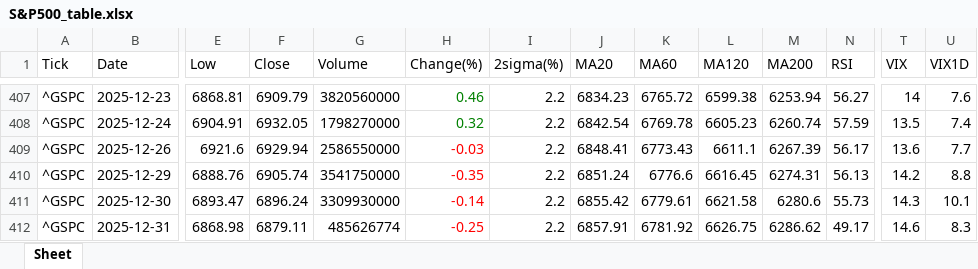
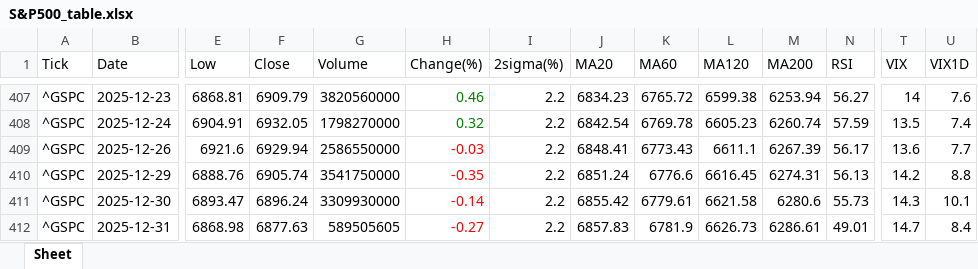
Before and after one commit to jangjb1204-sys/my-python-bot, an Excel workbook: US_stock/S&P500_table.xlsx, sheet Sheet, drawn as a sheet; only a part is shown, gaps mark what is left out; values as stored, in another font and other column widths than the file's, no borders; the diff names each change by its address in the sheet, - before the commit and + after, or states it on an @@ line.

```diff
--- a/US_stock/S&P500_table.xlsx (sheet Sheet)
+++ b/US_stock/S&P500_table.xlsx (sheet Sheet)
-F412 (Close): 6879.11
+F412 (Close): 6877.63
-G412 (Volume): 485626774
+G412 (Volume): 589505605
-H412 (Change(%)): -0.25
+H412 (Change(%)): -0.27
-J412 (MA20): 6857.91
+J412 (MA20): 6857.83
-K412 (MA60): 6781.92
+K412 (MA60): 6781.9
-L412 (MA120): 6626.75
+L412 (MA120): 6626.73
-M412 (MA200): 6286.62
+M412 (MA200): 6286.61
-N412 (RSI): 49.17
+N412 (RSI): 49.01
-T412 (VIX): 14.6
+T412 (VIX): 14.7
-U412 (VIX1D): 8.3
+U412 (VIX1D): 8.4
```
Also changed, not shown: US_stock/BTGD_table.xlsx, US_stock/GOLD_table.xlsx, 29 other files.
